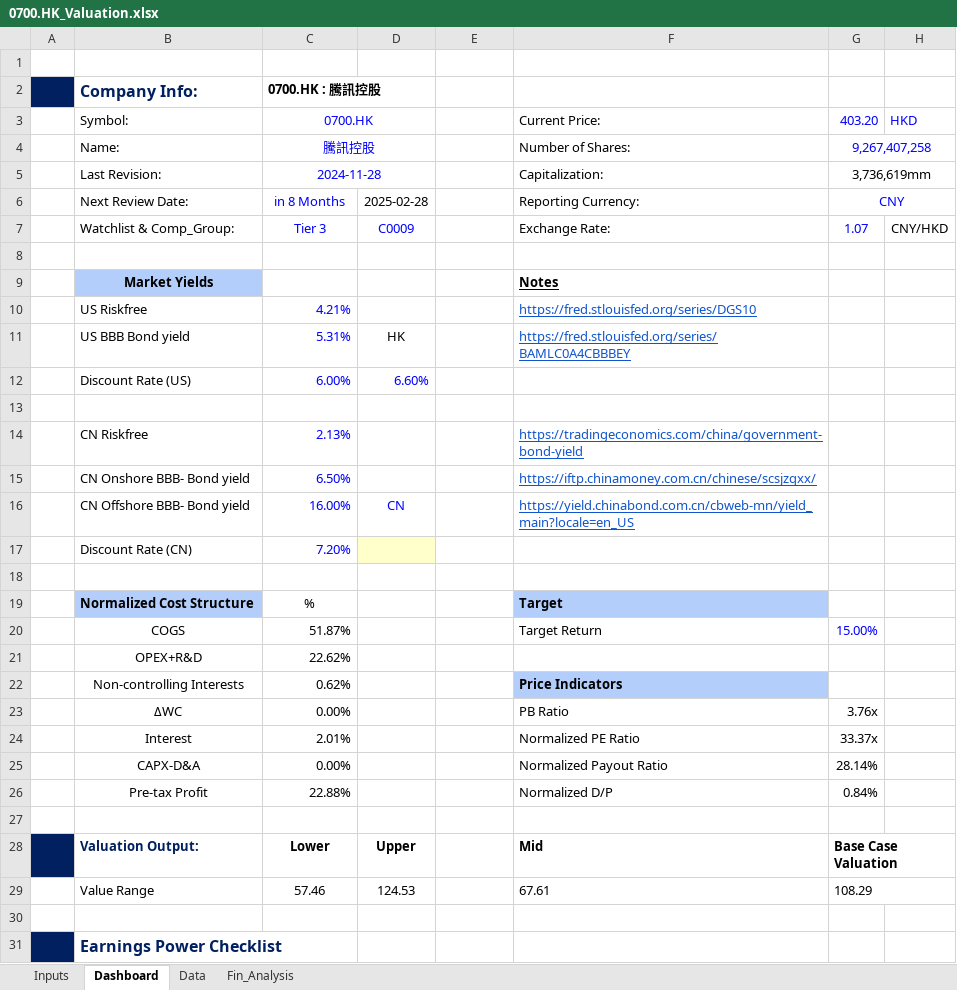
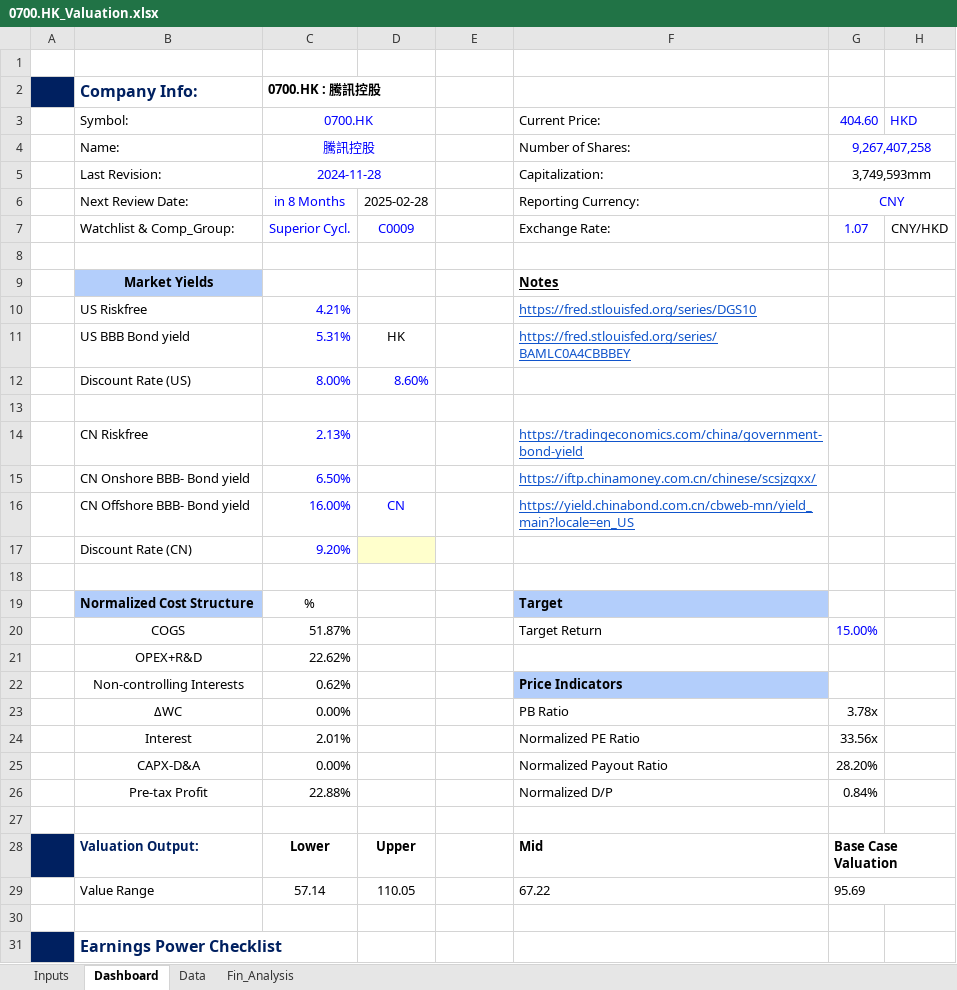
Before and after one commit to JerryChenz/Invest_Proc_Alpha, an Excel workbook: financial_models/opportunities/0700.HK_Valuation.xlsx, sheet Dashboard, drawn as a sheet; only a part is shown; values as stored, in another font and other column widths than the file's, no borders; charts and pictures and conditional formats not drawn; the diff names each change by its address in the sheet, - before the commit and + after, or states it on an @@ line.

```diff
--- a/financial_models/opportunities/0700.HK_Valuation.xlsx (sheet Dashboard)
+++ b/financial_models/opportunities/0700.HK_Valuation.xlsx (sheet Dashboard)
-G3: 403.20
+G3: 404.60
-G5 (404.60): 3,736,619mm
+G5 (404.60): 3,749,593mm
-C7 (0700.HK): Tier 3
+C7 (0700.HK): Superior Cycl.
-C12 (0700.HK): 6.00%
+C12 (0700.HK): 8.00%
-D12: 6.60%
+D12: 8.60%
-C17 (0700.HK): 7.20%
+C17 (0700.HK): 9.20%
-G23 (404.60): 3.76x
+G23 (404.60): 3.78x
-G24 (404.60): 33.37x
+G24 (404.60): 33.56x
-G25 (404.60): 28.14%
+G25 (404.60): 28.20%
-C29 (0700.HK): 57.46
+C29 (0700.HK): 57.14
-D29: 124.53
+D29: 110.05
-F29 (Current Price:): 67.61
+F29 (Current Price:): 67.22
-G29 (404.60): 108.29
+G29 (404.60): 95.69
```
Also changed, not shown: sheet Fin_Analysis, sheet Inputs, financial_models/Stock_Monitor.xlsx, financial_models/opportunities/0005.HK_Valuation.xlsx, 50 other files.
